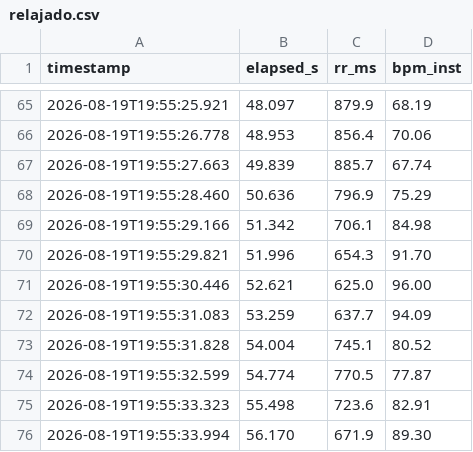
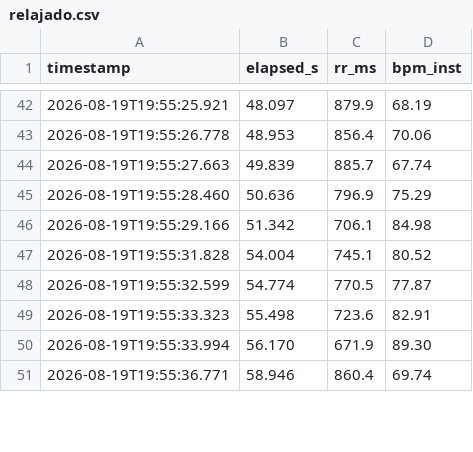
Before and after one commit to mcmartnez02-netizen/TFMMAMEN, a CSV file: AplicacionExposicion/data/relajado.csv, drawn as a sheet; only a part is shown, gaps mark what is left out; the shorter side is filled out with more unchanged rows; the diff covers the shown part only; the diff names each change by its address in the sheet, - before the commit and + after, or states it on an @@ line.

```diff
--- a/AplicacionExposicion/data/relajado.csv
+++ b/AplicacionExposicion/data/relajado.csv
-row 70: 2026-08-19T19:55:29.821 | 51.996 | 654.3 | 91.70
-row 71: 2026-08-19T19:55:30.446 | 52.621 | 625.0 | 96.00
-row 72: 2026-08-19T19:55:31.083 | 53.259 | 637.7 | 94.09
```
Also changed, not shown: 27 removed rows and 1 edited cell elsewhere in this file, AplicacionExposicion/data_legacy/estresado.csv, AplicacionExposicion/data_legacy/sensible.csv, 8 other files.
